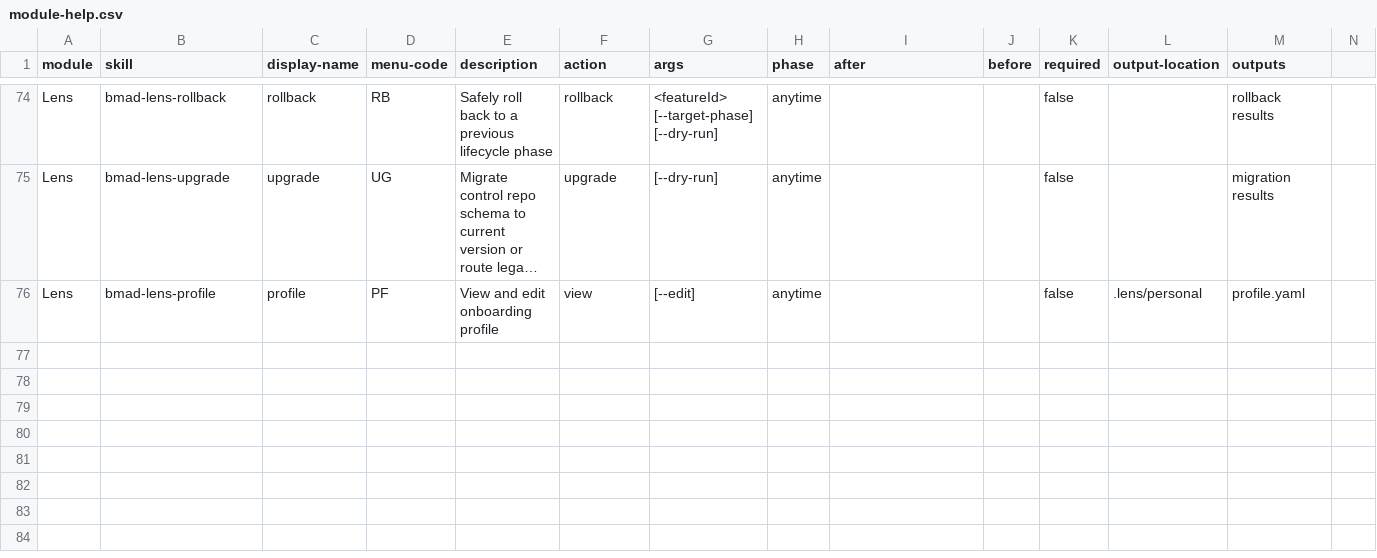
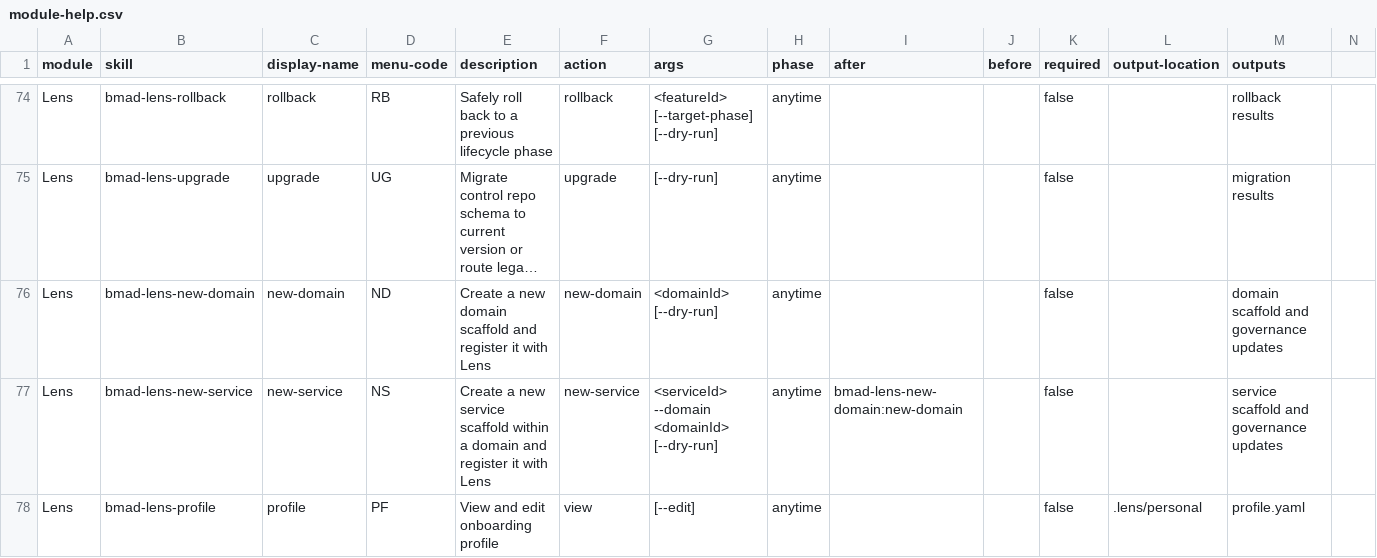
Before and after one commit to crisweber2600/Lens.Core.Src, a CSV file: _bmad/lens-work/module-help.csv, drawn as a sheet; only a part is shown, gaps mark what is left out; long unchanged cells end in …; rows hold the shown columns only; the diff names each change by its address in the sheet, - before the commit and + after, or states it on an @@ line.

```diff
--- a/_bmad/lens-work/module-help.csv
+++ b/_bmad/lens-work/module-help.csv
+row 76: Lens | bmad-lens-new-domain | new-domain | ND | Create a new domain scaffold and register it with Lens | new-domain | <domainId> [--dry-run] | anytime |  |  | false |  | domain scaffold and governance updates
+row 77: Lens | bmad-lens-new-service | new-service | NS | Create a new service scaffold within a domain and register it with Lens | new-service | <serviceId> --domain <domainId> [--dry-run] | anytime | bmad-lens-new-domain:new-domain |  | false |  | service scaffold and governance updates
```
Also changed, not shown: _bmad/lens-work/bmad-lens-work-setup/assets/module-help.csv, 9 other files.
